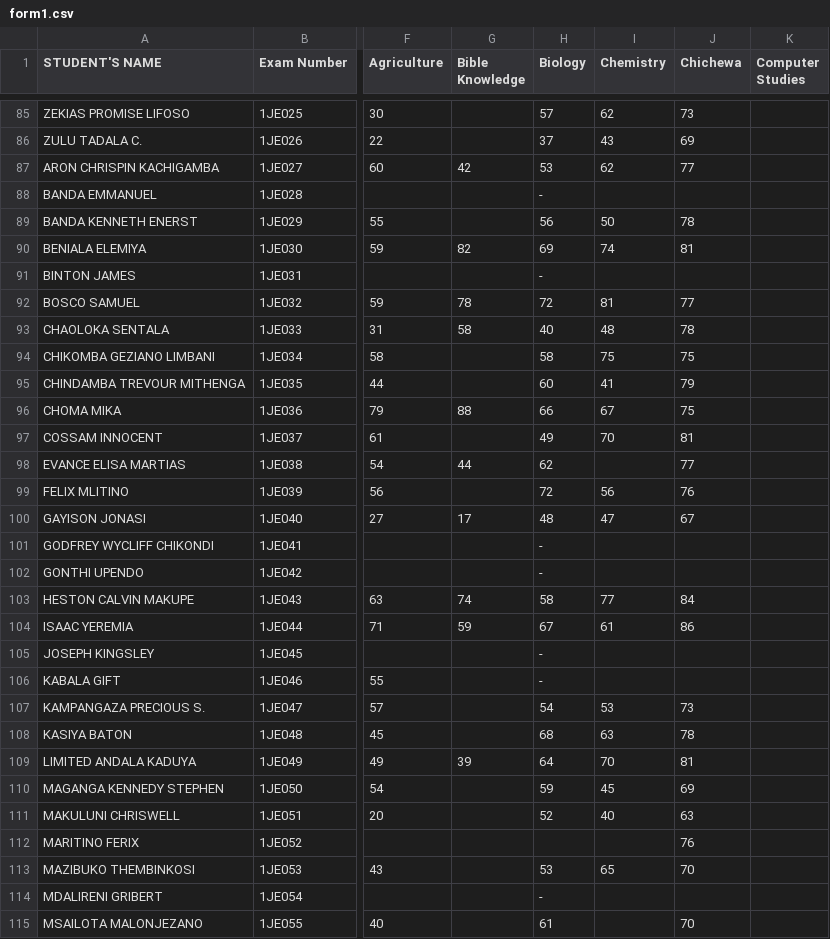
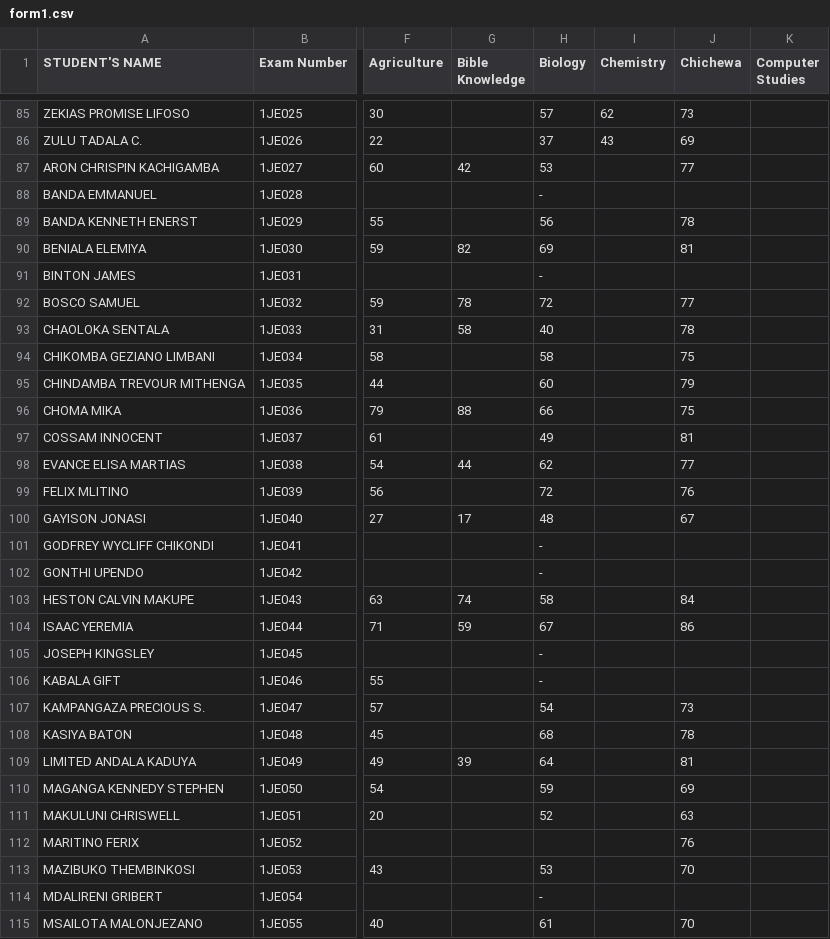
Before and after one commit to enitac/n, a CSV file: form1.csv, drawn as a sheet; only a part is shown, gaps mark what is left out; the diff covers the shown part only; the diff names each change by its address in the sheet, - before the commit and + after, or states it on an @@ line.

Commit message:
Update: form1 - Chichewa (4/22/2026, 10:06:35 AM)

```diff
--- a/form1.csv
+++ b/form1.csv
-I87 (Chemistry): 62
+I87 (Chemistry): (empty)
-I89 (Chemistry): 50
+I89 (Chemistry): (empty)
-I90 (Chemistry): 74
+I90 (Chemistry): (empty)
-I92 (Chemistry): 81
+I92 (Chemistry): (empty)
-I93 (Chemistry): 48
+I93 (Chemistry): (empty)
-I94 (Chemistry): 75
+I94 (Chemistry): (empty)
-I95 (Chemistry): 41
+I95 (Chemistry): (empty)
-I96 (Chemistry): 67
+I96 (Chemistry): (empty)
-I97 (Chemistry): 70
+I97 (Chemistry): (empty)
-I99 (Chemistry): 56
+I99 (Chemistry): (empty)
-I100 (Chemistry): 47
+I100 (Chemistry): (empty)
-I103 (Chemistry): 77
+I103 (Chemistry): (empty)
-I104 (Chemistry): 61
+I104 (Chemistry): (empty)
-I107 (Chemistry): 53
+I107 (Chemistry): (empty)
-I108 (Chemistry): 63
+I108 (Chemistry): (empty)
-I109 (Chemistry): 70
+I109 (Chemistry): (empty)
-I110 (Chemistry): 45
+I110 (Chemistry): (empty)
-I111 (Chemistry): 40
+I111 (Chemistry): (empty)
-I113 (Chemistry): 65
+I113 (Chemistry): (empty)
```
Also changed, not shown: 29 edited cells elsewhere in this file.
